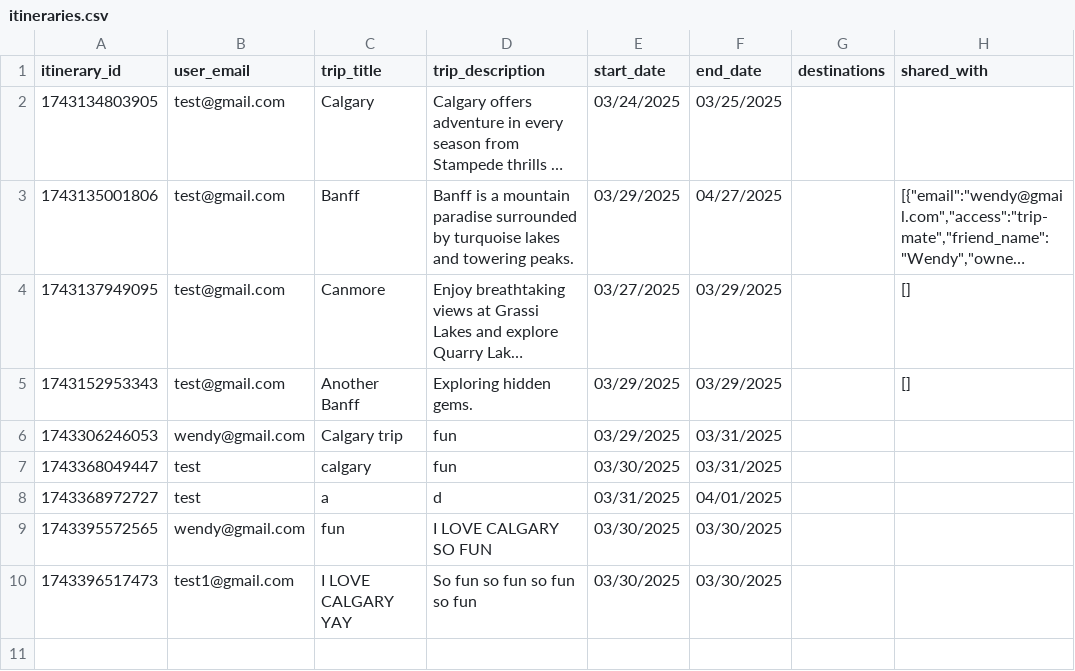
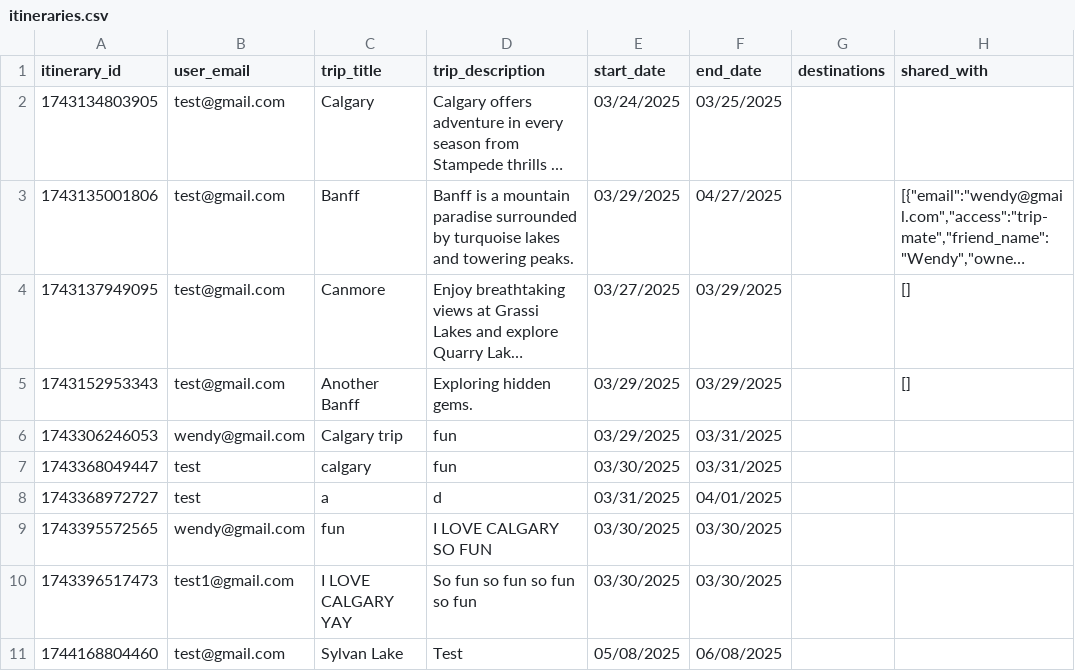
Before and after one commit to fion-lei/roamio, a CSV file: backend/data/itineraries.csv, drawn as a sheet; long unchanged cells end in ….

```diff
--- a/backend/data/itineraries.csv
+++ b/backend/data/itineraries.csv
@@ -10 +10,2 @@ itinerary_id,user_email,trip_title,trip_description,start_date,end_date,destinat
 1743396517473,test1@gmail.com,I LOVE CALGARY YAY,So fun so fun so fun so fun,03/30/2025,03/30/2025,,
+1744168804460,test@gmail.com,Sylvan Lake,Test,05/08/2025,06/08/2025,,
```
Also changed, not shown: 1 other file.
